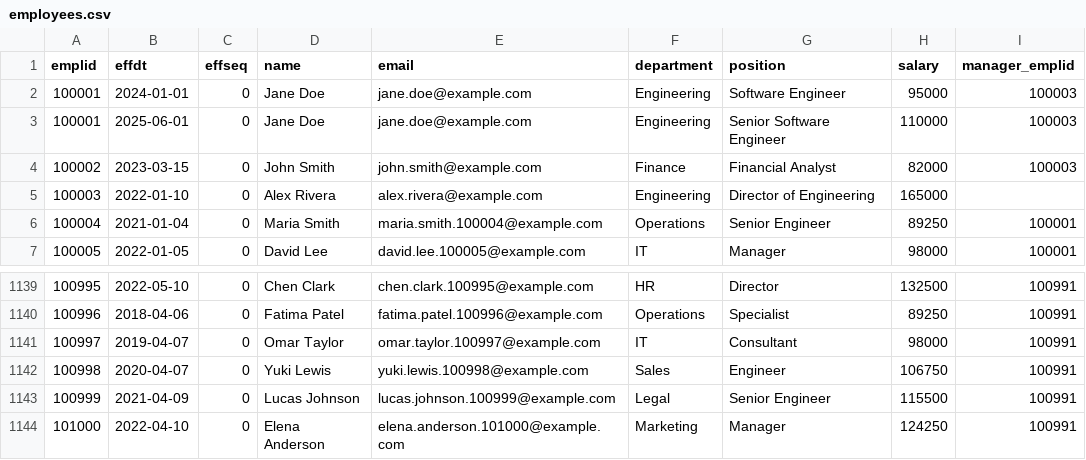
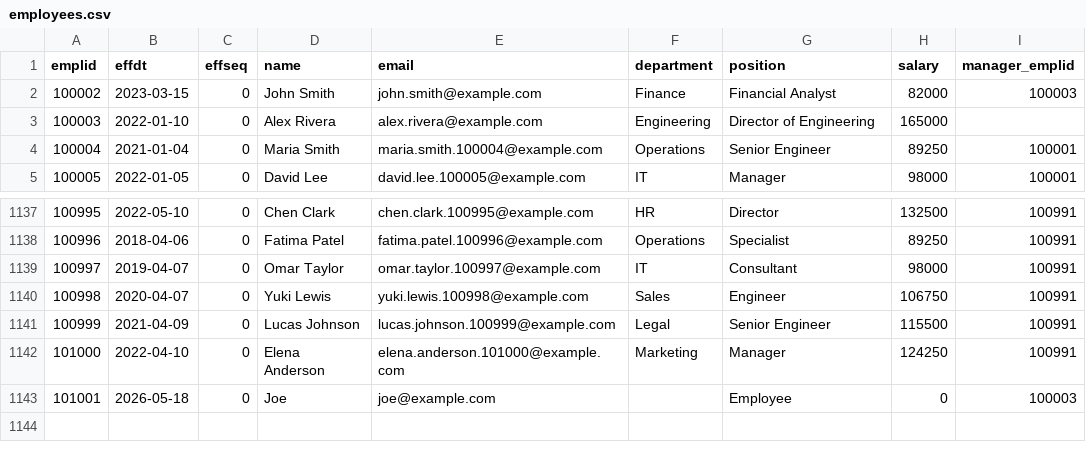
Before and after one commit to sergeville/peoplesoft-graphql-starter, a CSV file: backend/data/employees.csv, drawn as a sheet; only a part is shown, gaps mark what is left out; removed rows and columns are numbered as before the commit, all else as after; the diff names each change by its address in the sheet, - before the commit and + after, or states it on an @@ line.

```diff
--- a/backend/data/employees.csv
+++ b/backend/data/employees.csv
-row 2: 100001 | 2024-01-01 | 0 | Jane Doe | jane.doe@example.com | Engineering | Software Engineer | 95000 | 100003
-row 3: 100001 | 2025-06-01 | 0 | Jane Doe | jane.doe@example.com | Engineering | Senior Software Engineer | 110000 | 100003
+row 1143: 101001 | 2026-05-18 | 0 | Joe | joe@example.com |  | Employee | 0 | 100003
```
Also changed, not shown: 22 other files.
